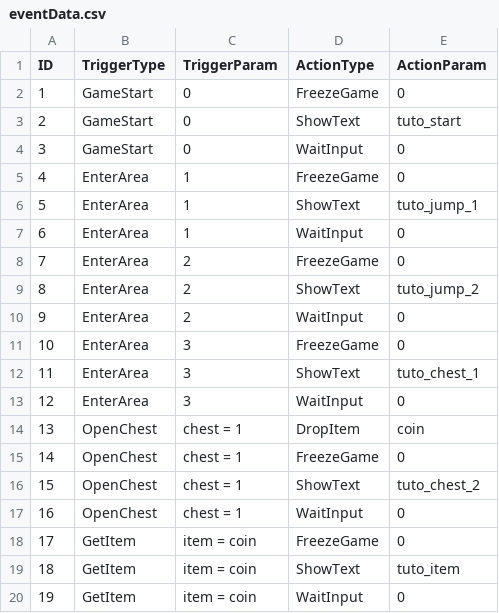
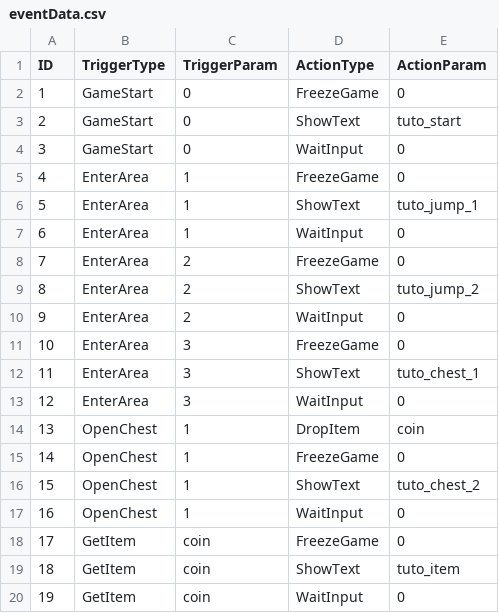
Before and after one commit to KaminagaAyumu/JumpHero, a CSV file: Projects/data/eventData.csv, drawn as a sheet.

Commit message:
イベントデータを変更

```diff
--- a/Projects/data/eventData.csv
+++ b/Projects/data/eventData.csv
@@ -13,8 +13,8 @@ ID,TriggerType,TriggerParam,ActionType,ActionParam
 12,EnterArea,3,WaitInput,0
-13,OpenChest,chest = 1,DropItem,coin
-14,OpenChest,chest = 1,FreezeGame,0
-15,OpenChest,chest = 1,ShowText,tuto_chest_2
-16,OpenChest,chest = 1,WaitInput,0
-17,GetItem,item = coin,FreezeGame,0
-18,GetItem,item = coin,ShowText,tuto_item
-19,GetItem,item = coin,WaitInput,0
+13,OpenChest,1,DropItem,coin
+14,OpenChest,1,FreezeGame,0
+15,OpenChest,1,ShowText,tuto_chest_2
+16,OpenChest,1,WaitInput,0
+17,GetItem,coin,FreezeGame,0
+18,GetItem,coin,ShowText,tuto_item
+19,GetItem,coin,WaitInput,0
```
